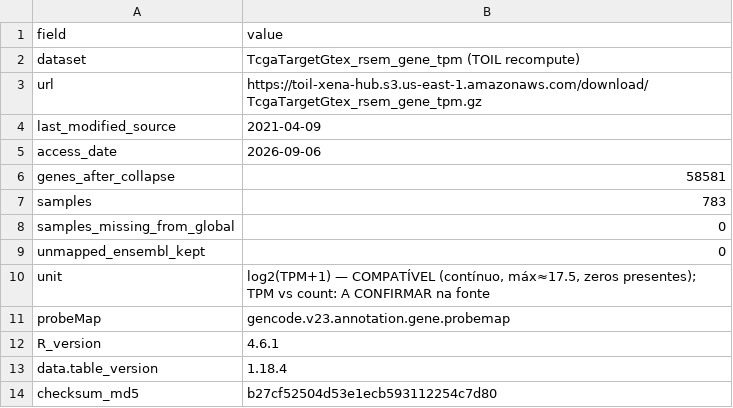
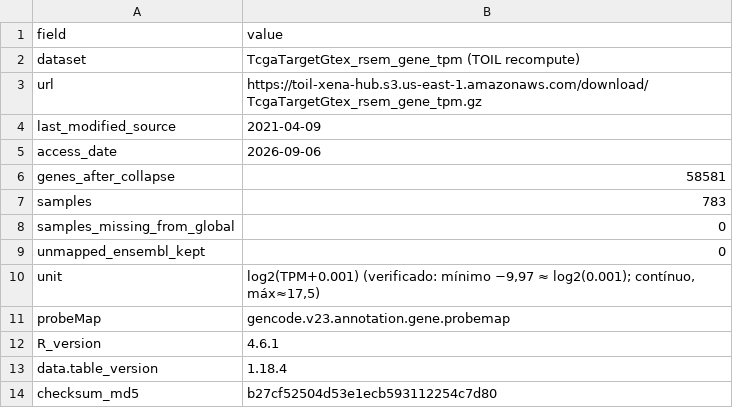
Before and after one commit to leticiamariasantos/thyroid-volcano-ppi, a TSV file: data/manifests/MANIFEST_TPM.tsv, drawn as a sheet.

```diff
--- a/data/manifests/MANIFEST_TPM.tsv
+++ b/data/manifests/MANIFEST_TPM.tsv
@@ -9,3 +9,3 @@ samples_missing_from_global	0
 unmapped_ensembl_kept	0
-unit	log2(TPM+1) — COMPATÍVEL (contínuo, máx≈17.5, zeros presentes); TPM vs count: A CONFIRMAR na fonte
+unit	log2(TPM+0.001) (verificado: mínimo −9,97 ≈ log2(0.001); contínuo, máx≈17,5)
 probeMap	gencode.v23.annotation.gene.probemap
```
Also changed, not shown: results/phase2/pathways/PATHWAY_ROBUSTNESS_MATRIX.tsv, results/phase2/validation/mutation_frequency.tsv, 18 other files.
